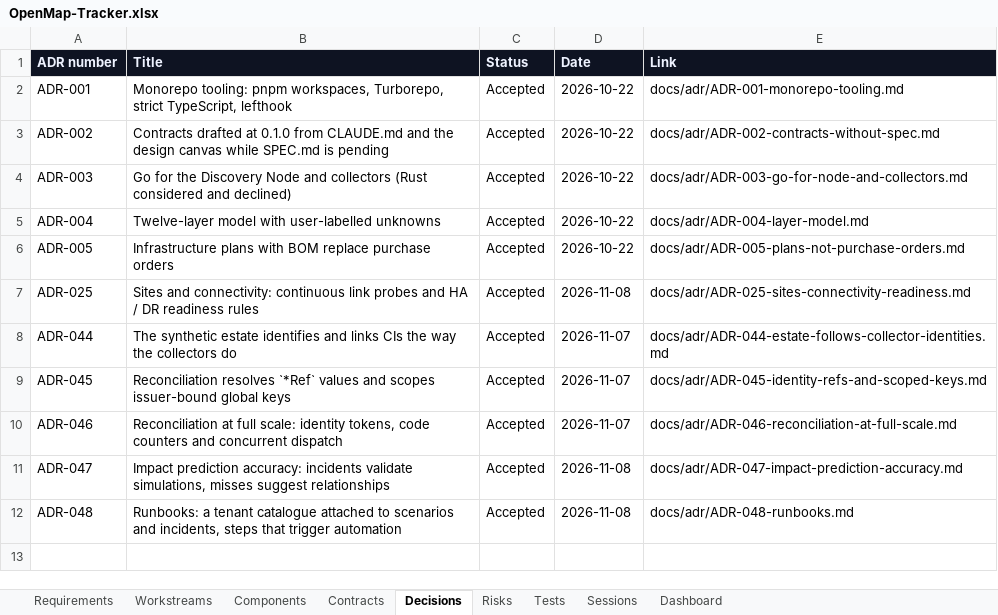
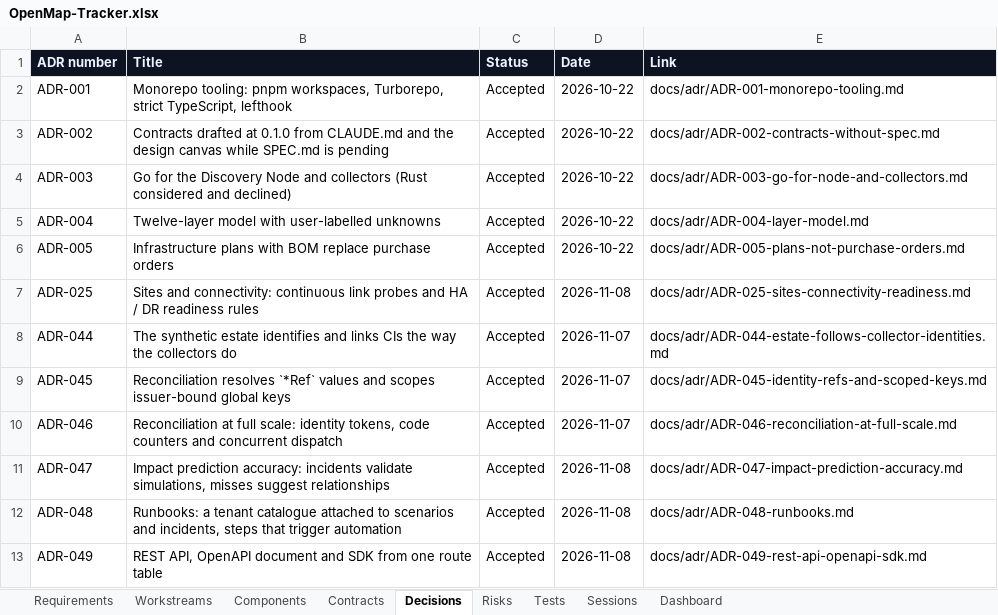
Before and after one commit to zakir80ac/OpenMap, an Excel workbook: tracker/OpenMap-Tracker.xlsx, sheet Decisions, drawn as a sheet; values as stored, in another font and other column widths than the file's, no borders; the diff names each change by its address in the sheet, - before the commit and + after, or states it on an @@ line.

```diff
--- a/tracker/OpenMap-Tracker.xlsx (sheet Decisions)
+++ b/tracker/OpenMap-Tracker.xlsx (sheet Decisions)
+row 13: ADR-049 | REST API, OpenAPI document and SDK from one route table | Accepted | 2026-11-08 | docs/adr/ADR-049-rest-api-openapi-sdk.md
```
Also changed, not shown: sheet Tests, sheet Dashboard, sheet Requirements, sheet Workstreams, sheet Sessions, 12 other files.
